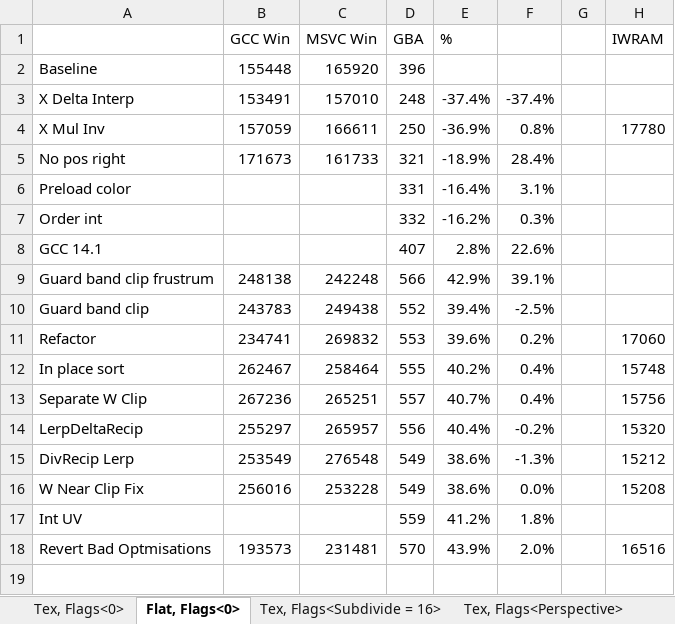
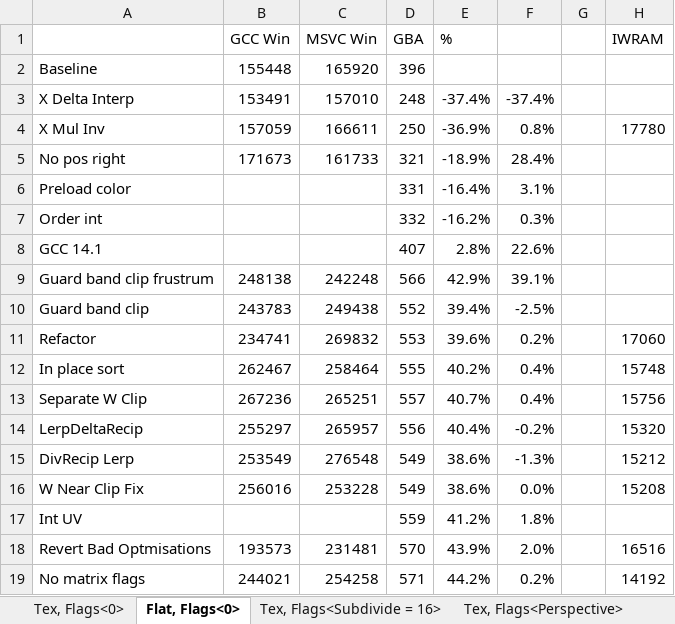
Before and after one commit to doomhack/Potato3d, an Excel workbook: P3DBenchmark/Performance.xlsx, sheet Flat, Flags<0>, drawn as a sheet; values as stored, in another font and other column widths than the file's, no borders; the diff names each change by its address in the sheet, - before the commit and + after, or states it on an @@ line.

```diff
--- a/P3DBenchmark/Performance.xlsx (sheet Flat, Flags<0>)
+++ b/P3DBenchmark/Performance.xlsx (sheet Flat, Flags<0>)
+row 19: No matrix flags | 244021 | 254258 | 571 | 44.2% | 0.2% |  | 14192
```
Also changed, not shown: sheet Tex, Flags<0>, 29 other files.
